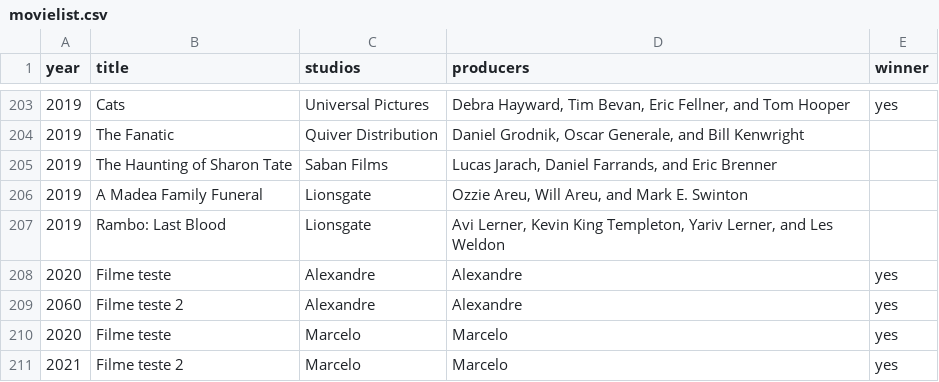
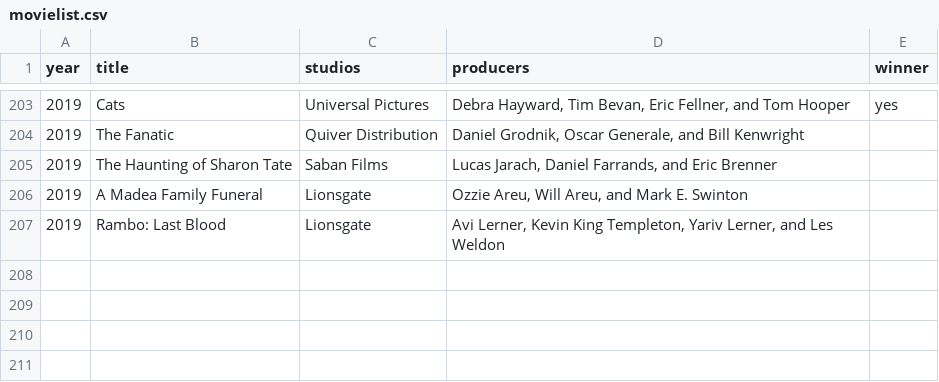
Before and after one commit to Alexandre-CoffeeSoftWare/AvaliacaoJava, a CSV file: src/main/resources/dados/movielist.csv, drawn as a sheet; only a part is shown, gaps mark what is left out.

```diff
--- a/src/main/resources/dados/movielist.csv
+++ b/src/main/resources/dados/movielist.csv
@@ -207,5 +207 @@ year;title;studios;producers;winner
 2019;Rambo: Last Blood;Lionsgate;Avi Lerner, Kevin King Templeton, Yariv Lerner, and Les Weldon;
-2020;Filme teste ;Alexandre;Alexandre;yes
-2060;Filme teste 2;Alexandre;Alexandre;yes
-2020;Filme teste ;Marcelo;Marcelo;yes
-2021;Filme teste 2;Marcelo;Marcelo;yes
```
Also changed, not shown: 8 other files.
